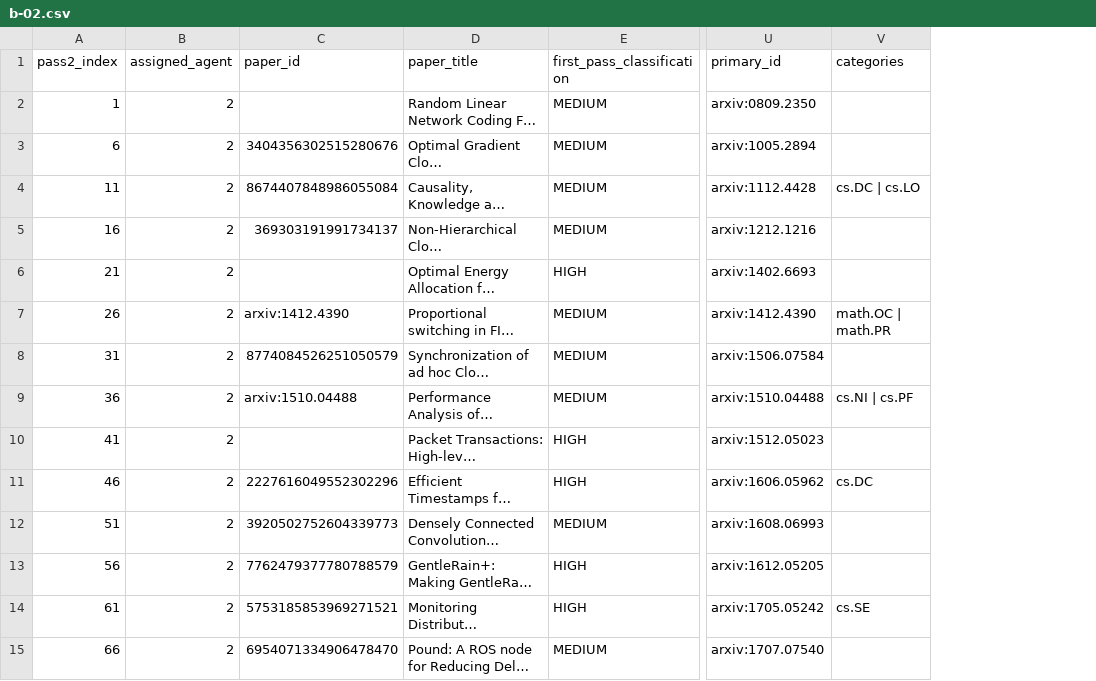
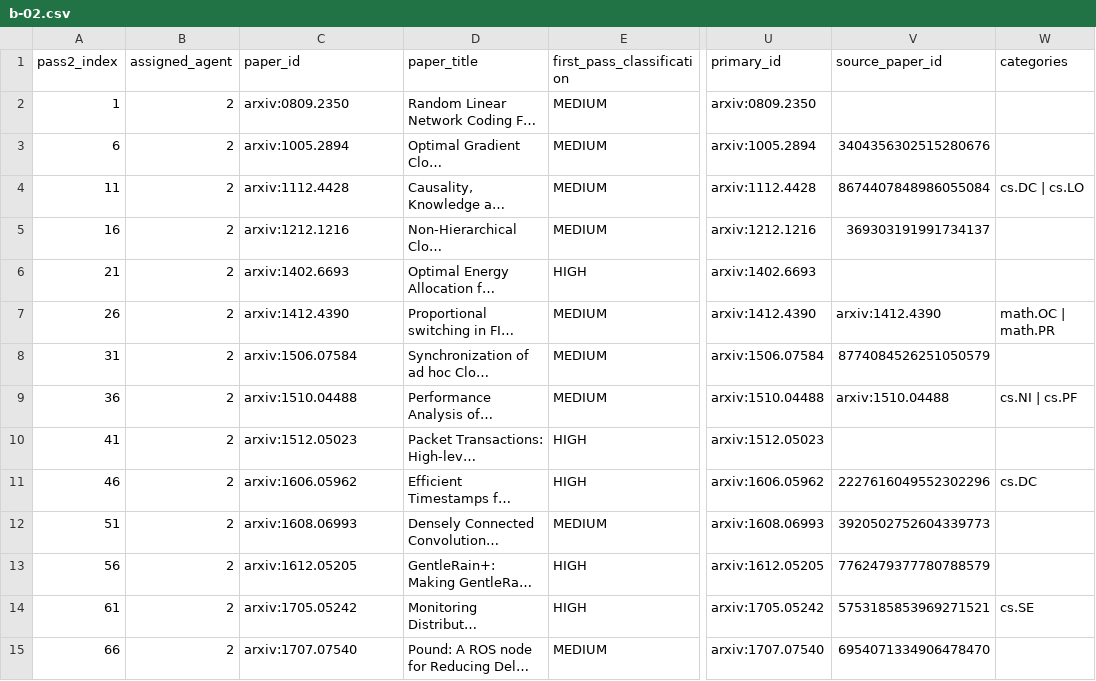
Before and after one commit to MugiZer/reflex, a CSV file: pass2/assignments/program-b/b-02.csv, drawn as a sheet; only a part is shown, gaps mark what is left out; long unchanged cells end in …; the diff covers the shown part only; the diff names each change by its address in the sheet, - before the commit and + after, or states it on an @@ line.

```diff
--- a/pass2/assignments/program-b/b-02.csv
+++ b/pass2/assignments/program-b/b-02.csv
+column V (source_paper_id), rows 3-15: 3404356302515280676 | 8674407848986055084 | 369303191991734137 |  | arxiv:1412.4390 | 8774084526251050579 | arxiv:1510.04488 |  | 2227616049552302296 | 3920502752604339773 | 7762479377780788579 | 5753185853969271521 | 6954071334906478470
-C2 (paper_id): (empty)
+C2 (paper_id): arxiv:0809.2350
-C3 (paper_id): 3404356302515280676
+C3 (paper_id): arxiv:1005.2894
-C4 (paper_id): 8674407848986055084
+C4 (paper_id): arxiv:1112.4428
-C5 (paper_id): 369303191991734137
+C5 (paper_id): arxiv:1212.1216
-C6 (paper_id): (empty)
+C6 (paper_id): arxiv:1402.6693
-C8 (paper_id): 8774084526251050579
+C8 (paper_id): arxiv:1506.07584
-C10 (paper_id): (empty)
+C10 (paper_id): arxiv:1512.05023
-C11 (paper_id): 2227616049552302296
+C11 (paper_id): arxiv:1606.05962
-C12 (paper_id): 3920502752604339773
+C12 (paper_id): arxiv:1608.06993
-C13 (paper_id): 7762479377780788579
+C13 (paper_id): arxiv:1612.05205
-C14 (paper_id): 5753185853969271521
+C14 (paper_id): arxiv:1705.05242
-C15 (paper_id): 6954071334906478470
+C15 (paper_id): arxiv:1707.07540
```
Also changed, not shown: 123 edited cells elsewhere in this file, pass2/assignments/program-b/b-01.csv, pass2/assignments/program-b/b-03.csv, 4 other files.
